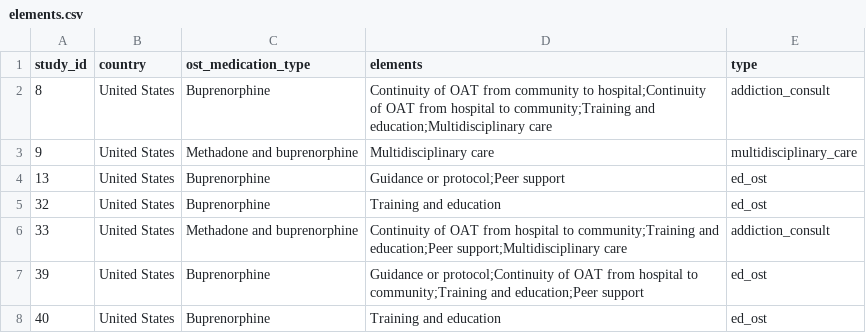
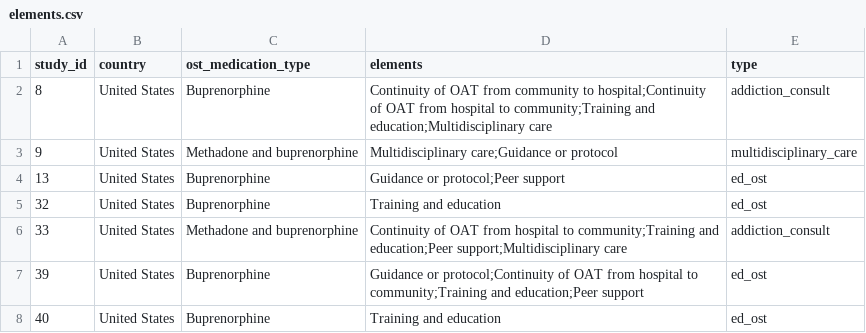
Before and after one commit to danlewer/ihost, a CSV file: systematic-review/elements.csv, drawn as a sheet; only a part is shown.

Commit message:
Update elements.csv

```diff
--- a/systematic-review/elements.csv
+++ b/systematic-review/elements.csv
@@ -2,3 +2,3 @@ study_id,country,ost_medication_type,elements,type
 8,United States,Buprenorphine,Continuity of OAT from community to hospital;Continuity of OAT from hospital to community;Training and education;Multidisciplinary care,addiction_consult
-9,United States,Methadone and buprenorphine,Multidisciplinary care,multidisciplinary_care
+9,United States,Methadone and buprenorphine,Multidisciplinary care;Guidance or protocol,multidisciplinary_care
 13,United States,Buprenorphine,Guidance or protocol;Peer support,ed_ost
```
